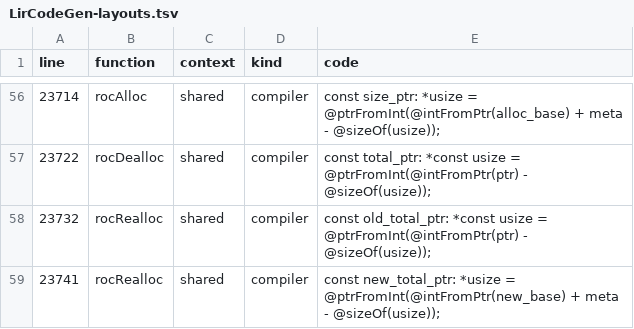
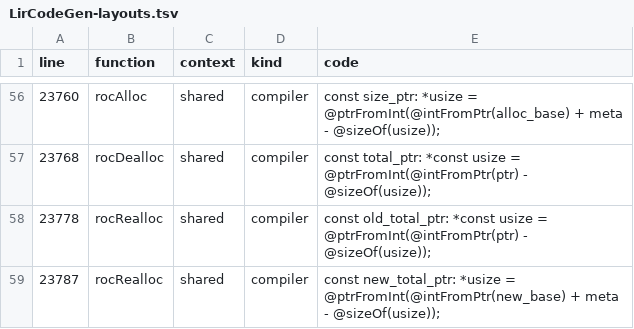
Before and after one commit to InvisOn/roc, a TSV file: incremental-plan/rfcs/part-02-03-word-size/w64-inventory/LirCodeGen-layouts.tsv, drawn as a sheet; only a part is shown, gaps mark what is left out; the diff covers the shown part only.

```diff
--- a/incremental-plan/rfcs/part-02-03-word-size/w64-inventory/LirCodeGen-layouts.tsv
+++ b/incremental-plan/rfcs/part-02-03-word-size/w64-inventory/LirCodeGen-layouts.tsv
@@ -56,4 +56,4 @@ line	function	context	kind	code
-23714	rocAlloc	shared	compiler	const size_ptr: *usize = @ptrFromInt(@intFromPtr(alloc_base) + meta - @sizeOf(usize));
-23722	rocDealloc	shared	compiler	const total_ptr: *const usize = @ptrFromInt(@intFromPtr(ptr) - @sizeOf(usize));
-23732	rocRealloc	shared	compiler	const old_total_ptr: *const usize = @ptrFromInt(@intFromPtr(ptr) - @sizeOf(usize));
-23741	rocRealloc	shared	compiler	const new_total_ptr: *usize = @ptrFromInt(@intFromPtr(new_base) + meta - @sizeOf(usize));
+23760	rocAlloc	shared	compiler	const size_ptr: *usize = @ptrFromInt(@intFromPtr(alloc_base) + meta - @sizeOf(usize));
+23768	rocDealloc	shared	compiler	const total_ptr: *const usize = @ptrFromInt(@intFromPtr(ptr) - @sizeOf(usize));
+23778	rocRealloc	shared	compiler	const old_total_ptr: *const usize = @ptrFromInt(@intFromPtr(ptr) - @sizeOf(usize));
+23787	rocRealloc	shared	compiler	const new_total_ptr: *usize = @ptrFromInt(@intFromPtr(new_base) + meta - @sizeOf(usize));
```
Also changed, not shown: 1 added row, 1 removed row and 53 edited cells elsewhere in this file, incremental-plan/rfcs/part-02-03-word-size/w64-inventory/LirCodeGen-args.tsv, incremental-plan/rfcs/part-02-03-word-size/w64-inventory/LirCodeGen-calls.tsv, 9 other files.
